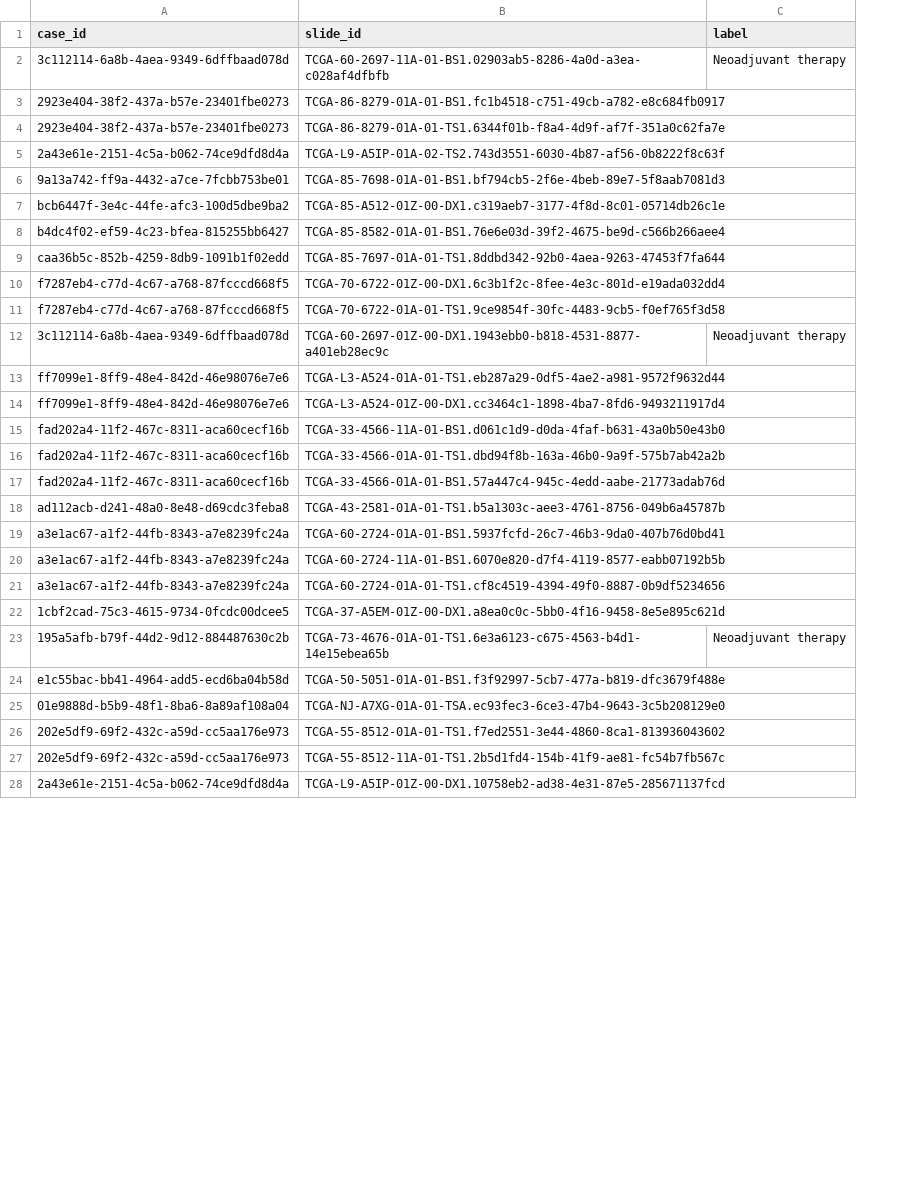
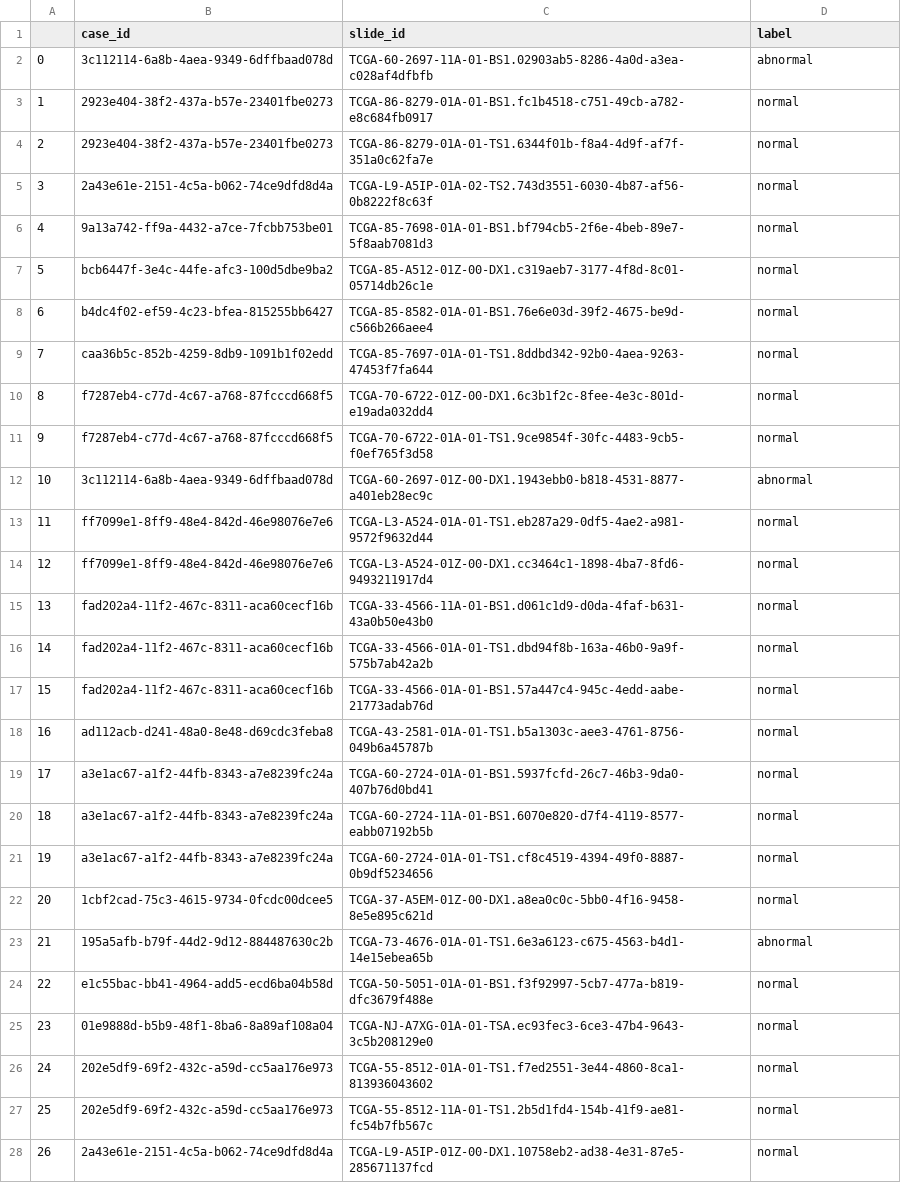
Before and after one commit to usamaimdadsian/ViLa-MIL, a CSV file: dataset_csv/TCGA_Lung_subtyping.csv, drawn as a sheet; only a part is shown; addresses are those after the commit; the diff covers the shown part only; the diff names each change by its address in the sheet, - before the commit and + after, or states it on an @@ line.

```diff
--- a/dataset_csv/TCGA_Lung_subtyping.csv
+++ b/dataset_csv/TCGA_Lung_subtyping.csv
+column A, rows 2-28: 0 | 1 | 2 | 3 | 4 | 5 | 6 | 7 | 8 | 9 | 10 | 11 | 12 | 13 | 14 | 15 | 16 | 17 | 18 | 19 | 20 | 21 | 22 | 23 | 24 | 25 | 26
-D2 (label): Neoadjuvant therapy
+D2 (label): abnormal
-D3:D11 (label): (empty)
+D3:D11 (label): normal
-D12 (label): Neoadjuvant therapy
+D12 (label): abnormal
-D13:D22 (label): (empty)
+D13:D22 (label): normal
-D23 (label): Neoadjuvant therapy
+D23 (label): abnormal
-D24:D28 (label): (empty)
+D24:D28 (label): normal
```
Also changed, not shown: 120 edited cells elsewhere in this file, 9 other files.
